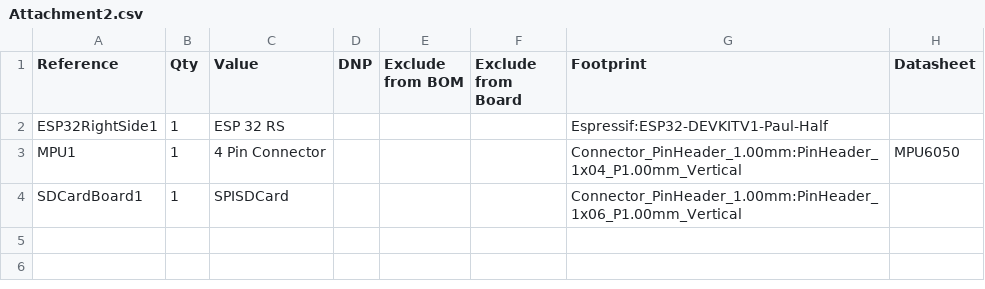
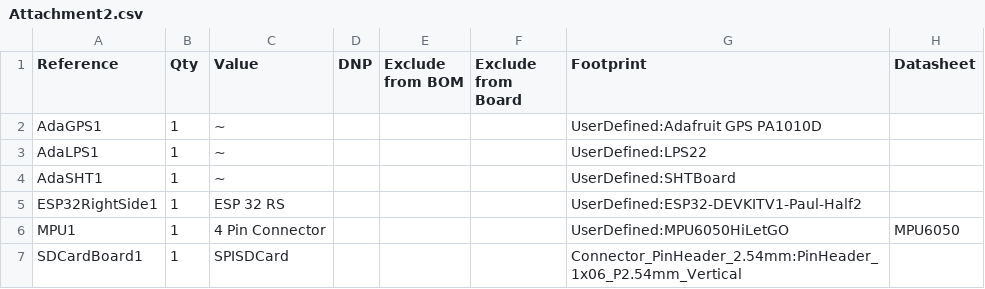
Before and after one commit to ZBZFirst/KiCad-Projects, a CSV file: Attachment2/Attachment2.csv, drawn as a sheet.

```diff
--- a/Attachment2/Attachment2.csv
+++ b/Attachment2/Attachment2.csv
@@ -1,4 +1,7 @@
 "Reference","Qty","Value","DNP","Exclude from BOM","Exclude from Board","Footprint","Datasheet"
-"ESP32RightSide1","1","ESP 32 RS","","","","Espressif:ESP32-DEVKITV1-Paul-Half",""
-"MPU1","1","4 Pin Connector","","","","Connector_PinHeader_1.00mm:PinHeader_1x04_P1.00mm_Vertical","MPU6050"
-"SDCardBoard1","1","SPISDCard","","","","Connector_PinHeader_1.00mm:PinHeader_1x06_P1.00mm_Vertical",""
+"AdaGPS1","1","~","","","","UserDefined:Adafruit GPS PA1010D",""
+"AdaLPS1","1","~","","","","UserDefined:LPS22",""
+"AdaSHT1","1","~","","","","UserDefined:SHTBoard",""
+"ESP32RightSide1","1","ESP 32 RS","","","","UserDefined:ESP32-DEVKITV1-Paul-Half2",""
+"MPU1","1","4 Pin Connector","","","","UserDefined:MPU6050HiLetGO","MPU6050"
+"SDCardBoard1","1","SPISDCard","","","","Connector_PinHeader_2.54mm:PinHeader_1x06_P2.54mm_Vertical",""
```
Also changed, not shown: 32 other files.
